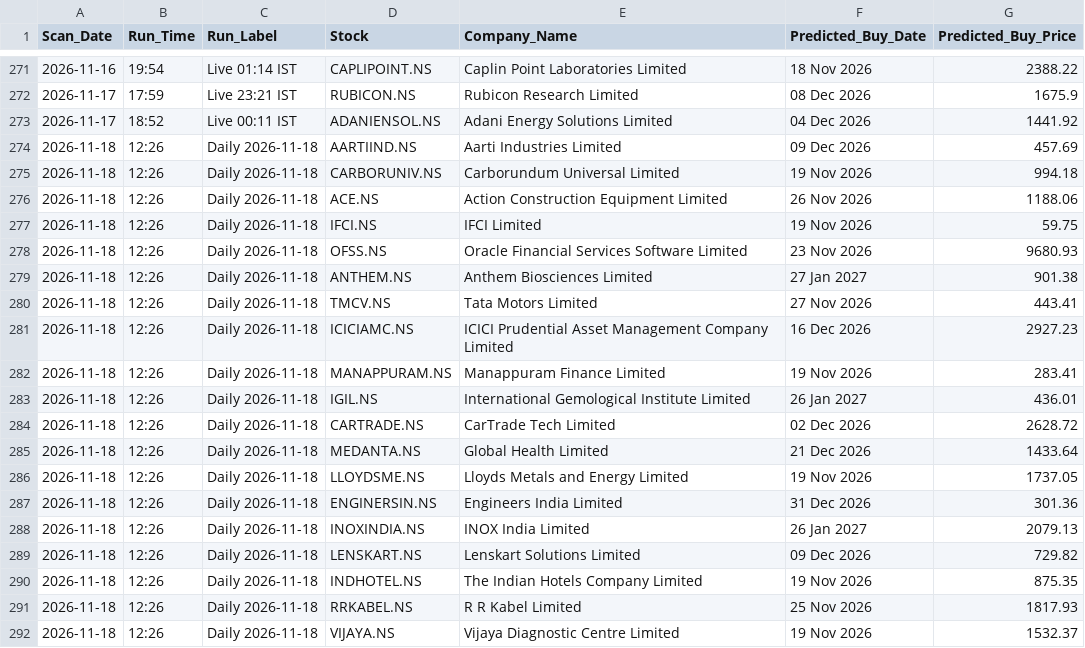
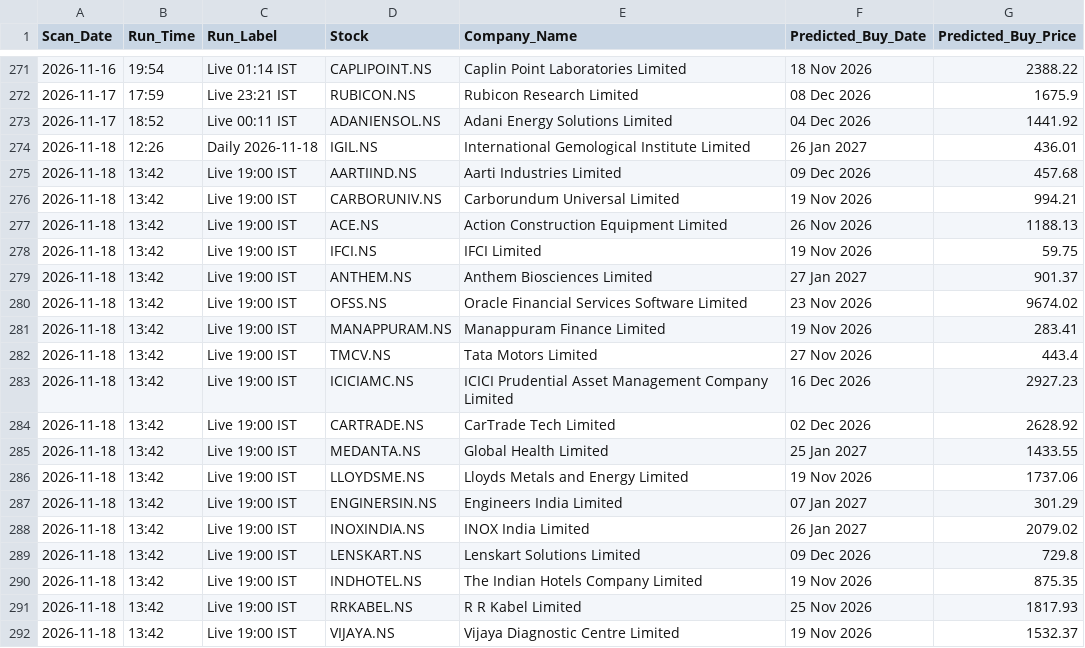
Before and after one commit to KaushikM211/Stock_Analyzer, a CSV file: prediction_log.csv, drawn as a sheet; only a part is shown, gaps mark what is left out.

```diff
--- a/prediction_log.csv
+++ b/prediction_log.csv
@@ -273,20 +273,20 @@ Scan_Date,Run_Time,Run_Label,Stock,Company_Name,Predicted_Buy_Date,Predicted_Buy
 2026-11-17,18:52,Live 00:11 IST,ADANIENSOL.NS,Adani Energy Solutions Limited,04 Dec 2026,1441.92
-2026-11-18,12:26,Daily 2026-11-18,AARTIIND.NS,Aarti Industries Limited,09 Dec 2026,457.69
-2026-11-18,12:26,Daily 2026-11-18,CARBORUNIV.NS,Carborundum Universal Limited,19 Nov 2026,994.18
-2026-11-18,12:26,Daily 2026-11-18,ACE.NS,Action Construction Equipment Limited,26 Nov 2026,1188.06
-2026-11-18,12:26,Daily 2026-11-18,IFCI.NS,IFCI Limited,19 Nov 2026,59.75
-2026-11-18,12:26,Daily 2026-11-18,OFSS.NS,Oracle Financial Services Software Limited,23 Nov 2026,9680.93
-2026-11-18,12:26,Daily 2026-11-18,ANTHEM.NS,Anthem Biosciences Limited,27 Jan 2027,901.38
-2026-11-18,12:26,Daily 2026-11-18,TMCV.NS,Tata Motors Limited,27 Nov 2026,443.41
-2026-11-18,12:26,Daily 2026-11-18,ICICIAMC.NS,ICICI Prudential Asset Management Company Limited,16 Dec 2026,2927.23
-2026-11-18,12:26,Daily 2026-11-18,MANAPPURAM.NS,Manappuram Finance Limited,19 Nov 2026,283.41
 2026-11-18,12:26,Daily 2026-11-18,IGIL.NS,International Gemological Institute Limited,26 Jan 2027,436.01
-2026-11-18,12:26,Daily 2026-11-18,CARTRADE.NS,CarTrade Tech Limited,02 Dec 2026,2628.72
-2026-11-18,12:26,Daily 2026-11-18,MEDANTA.NS,Global Health Limited,21 Dec 2026,1433.64
-2026-11-18,12:26,Daily 2026-11-18,LLOYDSME.NS,Lloyds Metals and Energy Limited,19 Nov 2026,1737.05
-2026-11-18,12:26,Daily 2026-11-18,ENGINERSIN.NS,Engineers India Limited,31 Dec 2026,301.36
-2026-11-18,12:26,Daily 2026-11-18,INOXINDIA.NS,INOX India Limited,26 Jan 2027,2079.13
-2026-11-18,12:26,Daily 2026-11-18,LENSKART.NS,Lenskart Solutions Limited,09 Dec 2026,729.82
-2026-11-18,12:26,Daily 2026-11-18,INDHOTEL.NS,The Indian Hotels Company Limited,19 Nov 2026,875.35
-2026-11-18,12:26,Daily 2026-11-18,RRKABEL.NS,R R Kabel Limited,25 Nov 2026,1817.93
-2026-11-18,12:26,Daily 2026-11-18,VIJAYA.NS,Vijaya Diagnostic Centre Limited,19 Nov 2026,1532.37
+2026-11-18,13:42,Live 19:00 IST,AARTIIND.NS,Aarti Industries Limited,09 Dec 2026,457.68
+2026-11-18,13:42,Live 19:00 IST,CARBORUNIV.NS,Carborundum Universal Limited,19 Nov 2026,994.21
+2026-11-18,13:42,Live 19:00 IST,ACE.NS,Action Construction Equipment Limited,26 Nov 2026,1188.13
+2026-11-18,13:42,Live 19:00 IST,IFCI.NS,IFCI Limited,19 Nov 2026,59.75
+2026-11-18,13:42,Live 19:00 IST,ANTHEM.NS,Anthem Biosciences Limited,27 Jan 2027,901.37
+2026-11-18,13:42,Live 19:00 IST,OFSS.NS,Oracle Financial Services Software Limited,23 Nov 2026,9674.02
+2026-11-18,13:42,Live 19:00 IST,MANAPPURAM.NS,Manappuram Finance Limited,19 Nov 2026,283.41
+2026-11-18,13:42,Live 19:00 IST,TMCV.NS,Tata Motors Limited,27 Nov 2026,443.4
+2026-11-18,13:42,Live 19:00 IST,ICICIAMC.NS,ICICI Prudential Asset Management Company Limited,16 Dec 2026,2927.23
+2026-11-18,13:42,Live 19:00 IST,CARTRADE.NS,CarTrade Tech Limited,02 Dec 2026,2628.92
+2026-11-18,13:42,Live 19:00 IST,MEDANTA.NS,Global Health Limited,25 Jan 2027,1433.55
+2026-11-18,13:42,Live 19:00 IST,LLOYDSME.NS,Lloyds Metals and Energy Limited,19 Nov 2026,1737.06
+2026-11-18,13:42,Live 19:00 IST,ENGINERSIN.NS,Engineers India Limited,07 Jan 2027,301.29
+2026-11-18,13:42,Live 19:00 IST,INOXINDIA.NS,INOX India Limited,26 Jan 2027,2079.02
+2026-11-18,13:42,Live 19:00 IST,LENSKART.NS,Lenskart Solutions Limited,09 Dec 2026,729.8
+2026-11-18,13:42,Live 19:00 IST,INDHOTEL.NS,The Indian Hotels Company Limited,19 Nov 2026,875.35
+2026-11-18,13:42,Live 19:00 IST,RRKABEL.NS,R R Kabel Limited,25 Nov 2026,1817.93
+2026-11-18,13:42,Live 19:00 IST,VIJAYA.NS,Vijaya Diagnostic Centre Limited,19 Nov 2026,1532.37
```
